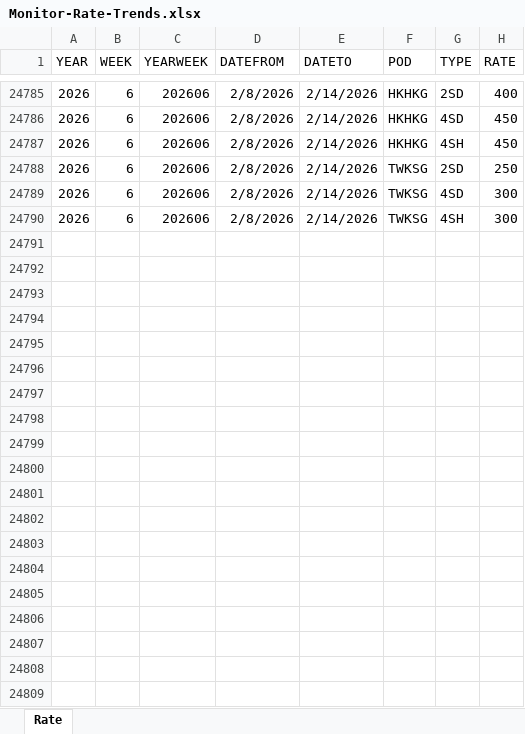
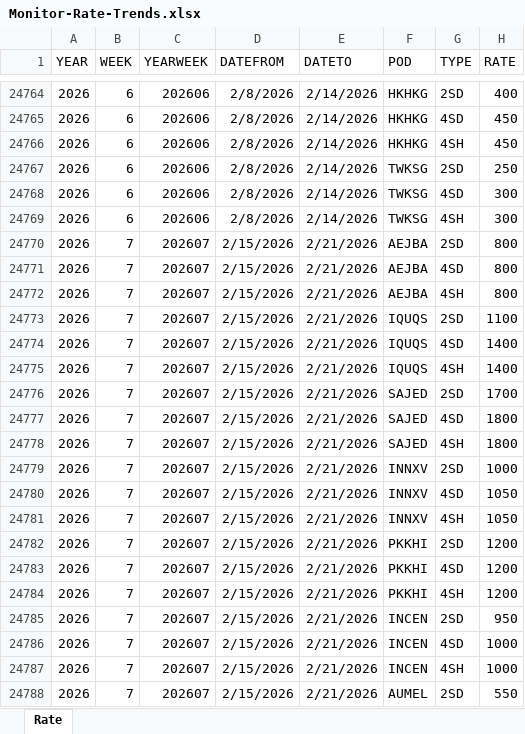
Before and after one commit to smartpu/Shipping-Schedule, an Excel workbook: Data/Monitor-Rate-Trends.xlsx, sheet Rate, drawn as a sheet; only a part is shown, gaps mark what is left out; values as stored, in another font and other column widths than the file's, no borders; table styles not drawn; the diff covers the shown part only; the diff names each change by its address in the sheet, - before the commit and + after, or states it on an @@ line.

```diff
--- a/Data/Monitor-Rate-Trends.xlsx (sheet Rate)
+++ b/Data/Monitor-Rate-Trends.xlsx (sheet Rate)
+row 24770: 2026 | 7 | 202607 | 2/15/2026 | 2/21/2026 | AEJBA | 2SD | 800
+row 24771: 2026 | 7 | 202607 | 2/15/2026 | 2/21/2026 | AEJBA | 4SD | 800
+row 24772: 2026 | 7 | 202607 | 2/15/2026 | 2/21/2026 | AEJBA | 4SH | 800
+row 24773: 2026 | 7 | 202607 | 2/15/2026 | 2/21/2026 | IQUQS | 2SD | 1100
+row 24774: 2026 | 7 | 202607 | 2/15/2026 | 2/21/2026 | IQUQS | 4SD | 1400
+row 24775: 2026 | 7 | 202607 | 2/15/2026 | 2/21/2026 | IQUQS | 4SH | 1400
+row 24776: 2026 | 7 | 202607 | 2/15/2026 | 2/21/2026 | SAJED | 2SD | 1700
+row 24777: 2026 | 7 | 202607 | 2/15/2026 | 2/21/2026 | SAJED | 4SD | 1800
+row 24778: 2026 | 7 | 202607 | 2/15/2026 | 2/21/2026 | SAJED | 4SH | 1800
+row 24779: 2026 | 7 | 202607 | 2/15/2026 | 2/21/2026 | INNXV | 2SD | 1000
+row 24780: 2026 | 7 | 202607 | 2/15/2026 | 2/21/2026 | INNXV | 4SD | 1050
+row 24781: 2026 | 7 | 202607 | 2/15/2026 | 2/21/2026 | INNXV | 4SH | 1050
+row 24782: 2026 | 7 | 202607 | 2/15/2026 | 2/21/2026 | PKKHI | 2SD | 1200
+row 24783: 2026 | 7 | 202607 | 2/15/2026 | 2/21/2026 | PKKHI | 4SD | 1200
+row 24784: 2026 | 7 | 202607 | 2/15/2026 | 2/21/2026 | PKKHI | 4SH | 1200
+row 24785: 2026 | 7 | 202607 | 2/15/2026 | 2/21/2026 | INCEN | 2SD | 950
+row 24786: 2026 | 7 | 202607 | 2/15/2026 | 2/21/2026 | INCEN | 4SD | 1000
+row 24787: 2026 | 7 | 202607 | 2/15/2026 | 2/21/2026 | INCEN | 4SH | 1000
+row 24788: 2026 | 7 | 202607 | 2/15/2026 | 2/21/2026 | AUMEL | 2SD | 550
```
Also changed, not shown: 53 added rows, 21 removed rows and 6 edited cells elsewhere in this sheet, Data/001-03-market-analysis.xlsx, Data/Market-SCFI-Trends.xlsx, 2 other files.
